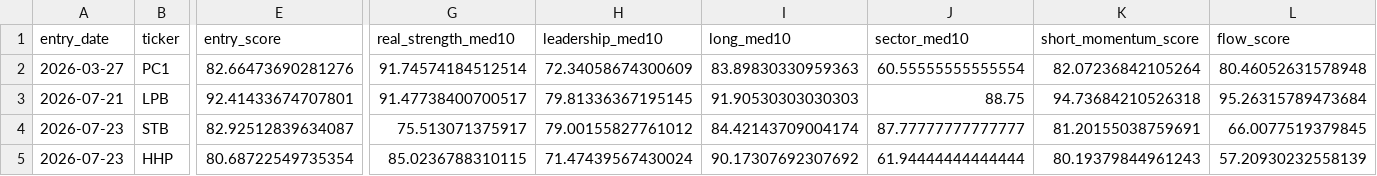
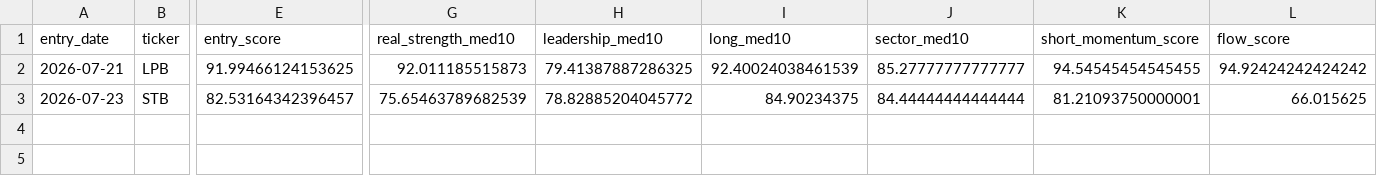
Before and after one commit to nguyenworkingg-sketch/Vietnam-Market-Flow, a CSV file: outputs/entry_signal_history.csv, drawn as a sheet; only a part is shown, gaps mark what is left out; removed rows and columns are numbered as before the commit, all else as after; rows hold the shown columns only; the diff covers the shown part only; the diff names each change by its address in the sheet, - before the commit and + after, or states it on an @@ line.

```diff
--- a/outputs/entry_signal_history.csv
+++ b/outputs/entry_signal_history.csv
-row 2: 2026-03-27 | PC1 | 82.66473690281276 | 91.74574184512514 | 72.34058674300609 | 83.89830330959363 | 60.55555555555554 | 82.07236842105264 | 80.46052631578948
-E2 (entry_score): 92.41433674707801
+E2 (entry_score): 91.99466124153625
-G2 (real_strength_med10): 91.47738400700517
+G2 (real_strength_med10): 92.011185515873
-H2 (leadership_med10): 79.81336367195145
+H2 (leadership_med10): 79.41387887286325
-I2 (long_med10): 91.90530303030303
+I2 (long_med10): 92.40024038461539
-J2 (sector_med10): 88.75
+J2 (sector_med10): 85.27777777777777
-K2 (short_momentum_score): 94.73684210526318
+K2 (short_momentum_score): 94.54545454545455
-L2 (flow_score): 95.26315789473684
+L2 (flow_score): 94.92424242424242
-E3 (entry_score): 82.92512839634087
+E3 (entry_score): 82.53164342396457
-G3 (real_strength_med10): 75.513071375917
+G3 (real_strength_med10): 75.65463789682539
-H3 (leadership_med10): 79.00155827761012
+H3 (leadership_med10): 78.82885204045772
-I3 (long_med10): 84.42143709004174
+I3 (long_med10): 84.90234375
-J3 (sector_med10): 87.77777777777777
+J3 (sector_med10): 84.44444444444444
-K3 (short_momentum_score): 81.20155038759691
+K3 (short_momentum_score): 81.21093750000001
-L3 (flow_score): 66.0077519379845
+L3 (flow_score): 66.015625
-row 5: 2026-07-23 | HHP | 80.68722549735354 | 85.0236788310115 | 71.47439567430024 | 90.17307692307692 | 61.94444444444444 | 80.19379844961243 | 57.20930232558139
```
Also changed, not shown: 4 edited cells elsewhere in this file, outputs/entry_lifecycle_audit.csv, outputs/entry_signal_audit.csv, 18 other files.
